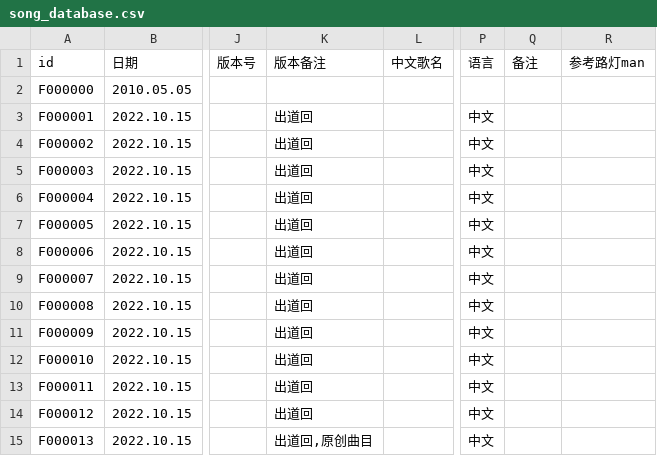
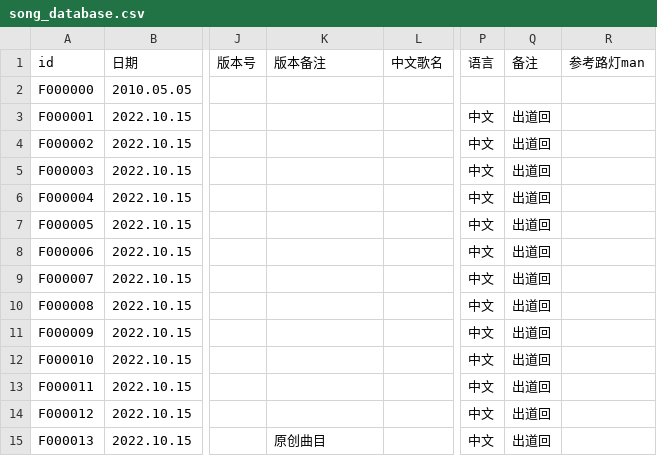
Before and after one commit to VTB-LINK/VTB-STUDIO-CSV, a CSV file: song_database.csv, drawn as a sheet; only a part is shown, gaps mark what is left out; the diff names each change by its address in the sheet, - before the commit and + after, or states it on an @@ line.

Commit message:
修改备注显示方式 #2

```diff
--- a/song_database.csv
+++ b/song_database.csv
-K3:K14 (版本备注): 出道回
+K3:K14 (版本备注): (empty)
-Q3:Q15 (备注): (empty)
+Q3:Q15 (备注): 出道回
-K15 (版本备注): 出道回,原创曲目
+K15 (版本备注): 原创曲目
```
